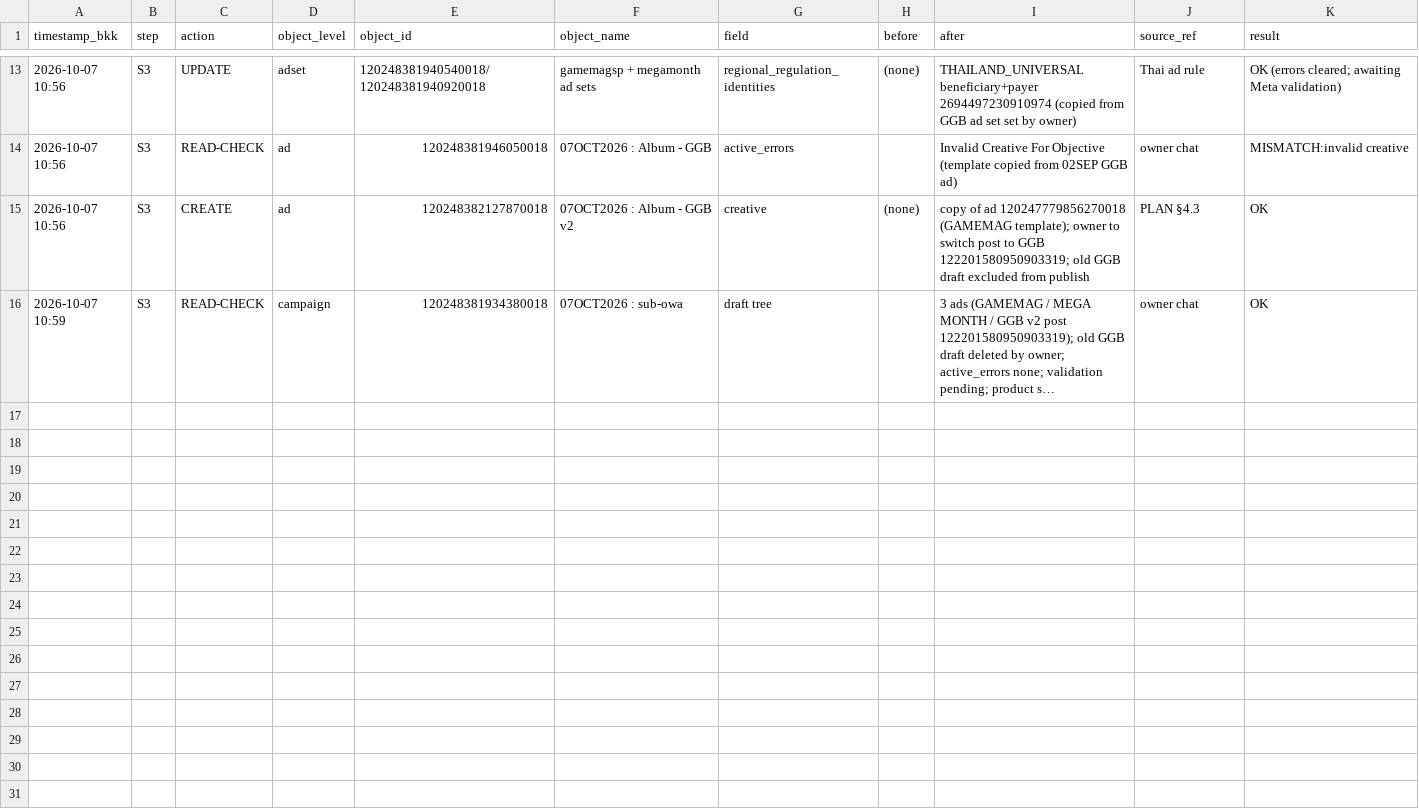
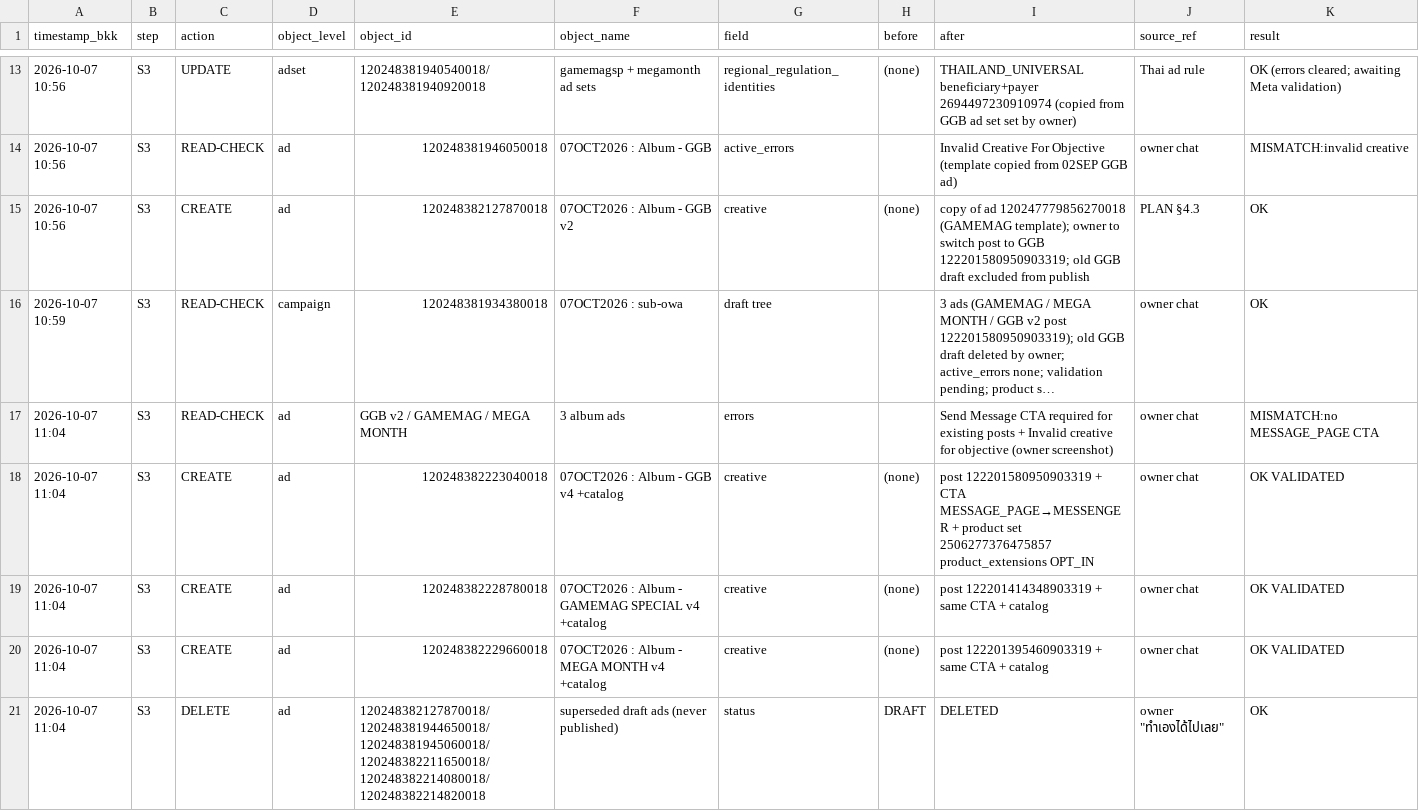
Before and after one commit to owaowarin/owarin-store, a CSV file: 04 Design Tools/logs/meta_ads_owa_20261007.csv, drawn as a sheet; only a part is shown, gaps mark what is left out; long unchanged cells end in …; the diff names each change by its address in the sheet, - before the commit and + after, or states it on an @@ line.

```diff
--- a/04 Design Tools/logs/meta_ads_owa_20261007.csv
+++ b/04 Design Tools/logs/meta_ads_owa_20261007.csv
+row 17: 2026-10-07 11:04 | S3 | READ-CHECK | ad | GGB v2 / GAMEMAG / MEGA MONTH | 3 album ads | errors |  | Send Message CTA required for existing posts + Invalid creative for objective (owner screenshot) | owner chat | MISMATCH:no MESSAGE_PAGE CTA
+row 18: 2026-10-07 11:04 | S3 | CREATE | ad | 120248382223040018 | 07OCT2026 : Album - GGB v4 +catalog | creative | (none) | post 122201580950903319 + CTA MESSAGE_PAGE→MESSENGER + product set 2506277376475857 product_extensions OPT_IN | owner chat | OK VALIDATED
+row 19: 2026-10-07 11:04 | S3 | CREATE | ad | 120248382228780018 | 07OCT2026 : Album - GAMEMAG SPECIAL v4 +catalog | creative | (none) | post 122201414348903319 + same CTA + catalog | owner chat | OK VALIDATED
+row 20: 2026-10-07 11:04 | S3 | CREATE | ad | 120248382229660018 | 07OCT2026 : Album - MEGA MONTH v4 +catalog | creative | (none) | post 122201395460903319 + same CTA + catalog | owner chat | OK VALIDATED
+row 21: 2026-10-07 11:04 | S3 | DELETE | ad | 120248382127870018/120248381944650018/120248381945060018/120248382211650018/120248382214080018/120248382214820018 | superseded draft ads (never published) | status | DRAFT | DELETED | owner "ทำเองได้ไปเลย" | OK
```
Also changed, not shown: _logs/INCIDENTS.csv, 1 other file.
